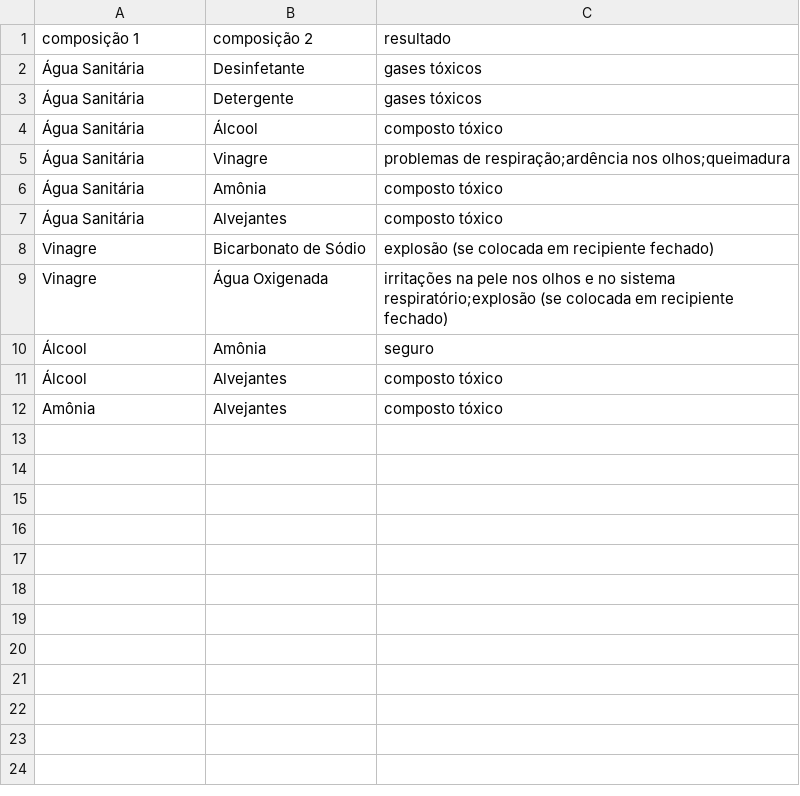
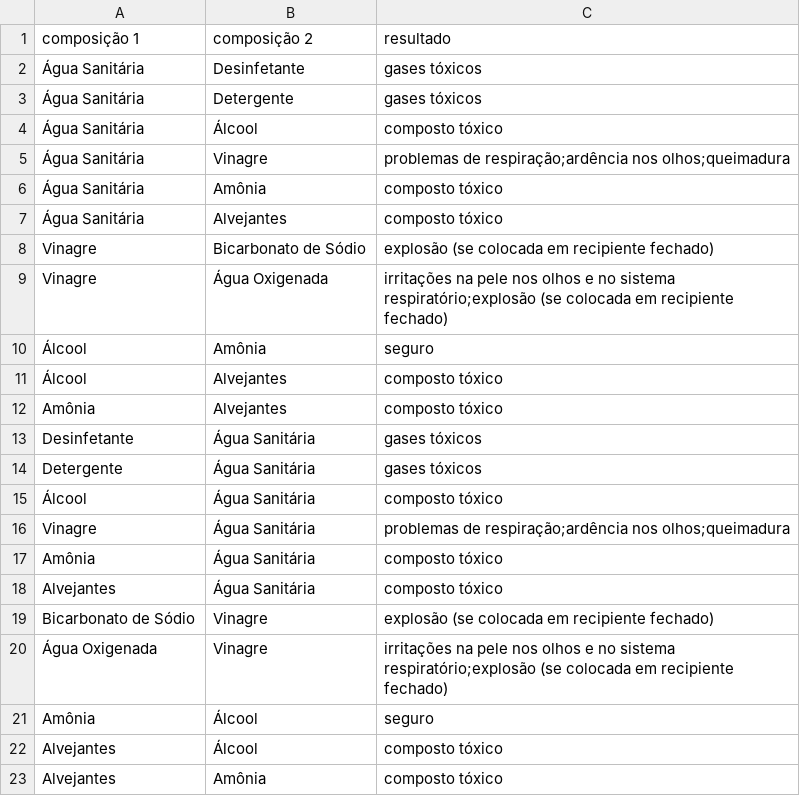
Before and after one commit to petinfpucrs/damagecontrol, a CSV file: misturas.csv, drawn as a sheet.

Commit message:
Update misturas.csv

```diff
--- a/misturas.csv
+++ b/misturas.csv
@@ -12 +12,12 @@ Vinagre,Água Oxigenada,irritações na pele nos olhos e no sistema respiratóri
 Amônia,Alvejantes,composto tóxico
+Desinfetante,Água Sanitária,gases tóxicos
+Detergente,Água Sanitária,gases tóxicos
+Álcool,Água Sanitária,composto tóxico
+Vinagre,Água Sanitária,problemas de respiração;ardência nos olhos;queimadura
+Amônia,Água Sanitária,composto tóxico
+Alvejantes,Água Sanitária,composto tóxico
+Bicarbonato de Sódio,Vinagre,explosão (se colocada em recipiente fechado)
+Água Oxigenada,Vinagre,irritações na pele nos olhos e no sistema respiratório;explosão (se colocada em recipiente fechado)
+Amônia,Álcool,seguro
+Alvejantes,Álcool,composto tóxico
+Alvejantes,Amônia,composto tóxico
```
